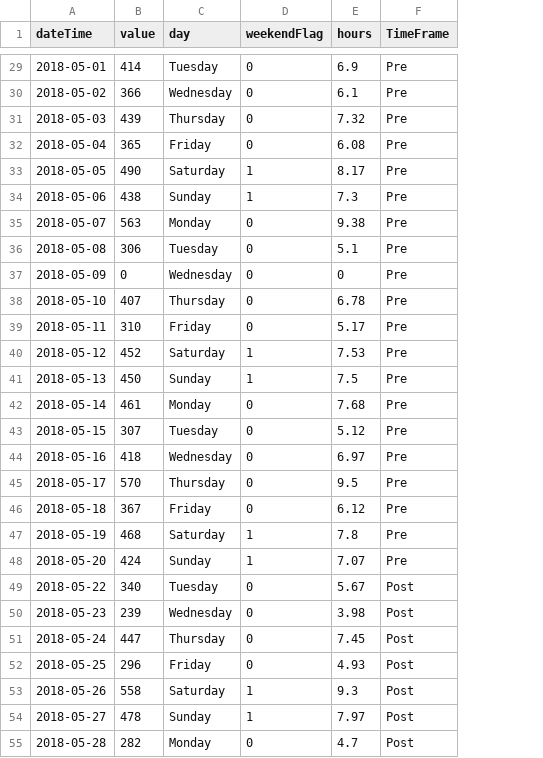
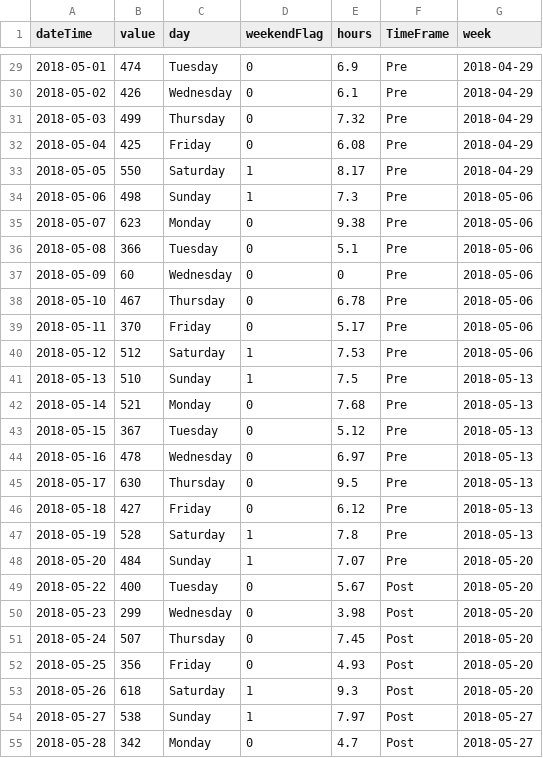
Before and after one commit to Spoted21/SleepPattern, a CSV file: SleepData.csv, drawn as a sheet; only a part is shown, gaps mark what is left out; the diff covers the shown part only; the diff names each change by its address in the sheet, - before the commit and + after, or states it on an @@ line.

```diff
--- a/SleepData.csv
+++ b/SleepData.csv
+column G (week), rows 29-55: 2018-04-29 | 2018-04-29 | 2018-04-29 | 2018-04-29 | 2018-04-29 | 2018-05-06 | 2018-05-06 | 2018-05-06 | 2018-05-06 | 2018-05-06 | 2018-05-06 | 2018-05-06 | 2018-05-13 | 2018-05-13 | 2018-05-13 | 2018-05-13 | 2018-05-13 | 2018-05-13 | 2018-05-13 | 2018-05-20 | 2018-05-20 | 2018-05-20 | 2018-05-20 | 2018-05-20 | 2018-05-20 | 2018-05-27 | 2018-05-27
-B29 (value): 414
+B29 (value): 474
-B30 (value): 366
+B30 (value): 426
-B31 (value): 439
+B31 (value): 499
-B32 (value): 365
+B32 (value): 425
-B33 (value): 490
+B33 (value): 550
-B34 (value): 438
+B34 (value): 498
-B35 (value): 563
+B35 (value): 623
-B36 (value): 306
+B36 (value): 366
-B37 (value): 0
+B37 (value): 60
-B38 (value): 407
+B38 (value): 467
-B39 (value): 310
+B39 (value): 370
-B40 (value): 452
+B40 (value): 512
-B41 (value): 450
+B41 (value): 510
-B42 (value): 461
+B42 (value): 521
-B43 (value): 307
+B43 (value): 367
-B44 (value): 418
+B44 (value): 478
-B45 (value): 570
+B45 (value): 630
-B46 (value): 367
+B46 (value): 427
-B47 (value): 468
+B47 (value): 528
-B48 (value): 424
+B48 (value): 484
-B49 (value): 340
+B49 (value): 400
-B50 (value): 239
+B50 (value): 299
-B51 (value): 447
+B51 (value): 507
-B52 (value): 296
+B52 (value): 356
-B53 (value): 558
+B53 (value): 618
-B54 (value): 478
+B54 (value): 538
-B55 (value): 282
+B55 (value): 342
```
Also changed, not shown: 67 edited cells elsewhere in this file.
